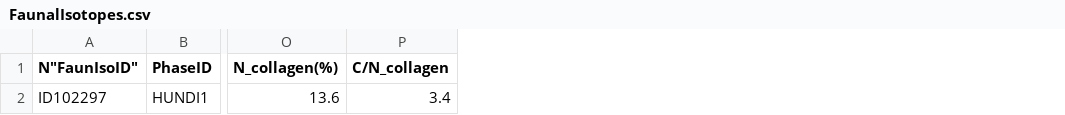
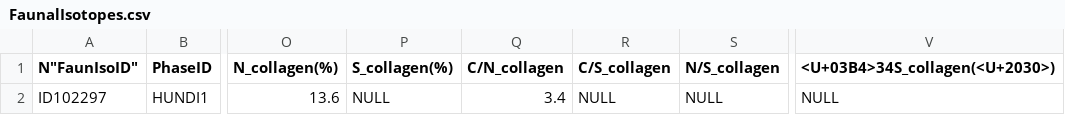
Before and after one commit to BIADwiki/BIADwiki, a CSV file: tools/templates/FaunalIsotopes.csv, drawn as a sheet; only a part is shown, gaps mark what is left out; the diff names each change by its address in the sheet, - before the commit and + after, or states it on an @@ line.

```diff
--- a/tools/templates/FaunalIsotopes.csv
+++ b/tools/templates/FaunalIsotopes.csv
+column P (S_collagen(%)), row 2: NULL
+column R (C/S_collagen), row 2: NULL
+column S (N/S_collagen), row 2: NULL
+column V (<U+03B4>34S_collagen(<U+2030>)), row 2: NULL
```
Also changed, not shown: 1 other file.
